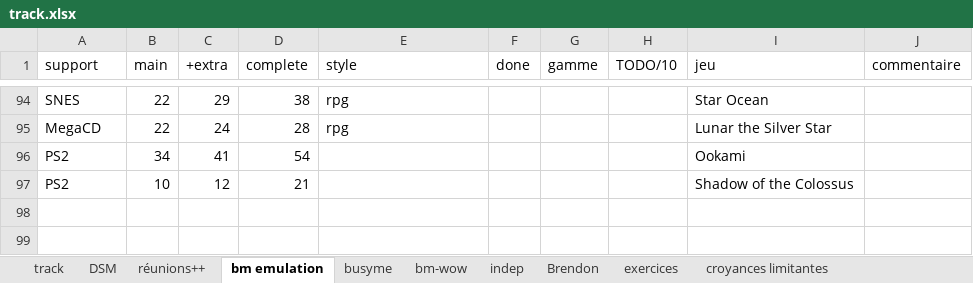
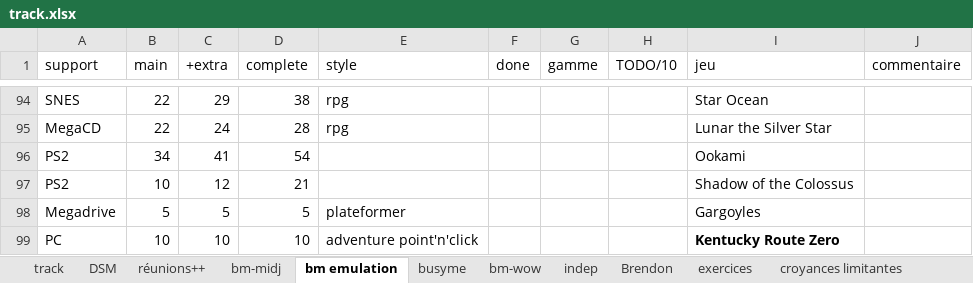
Before and after one commit to lenopgm/notes, an Excel workbook: track.xlsx, sheet bm emulation, drawn as a sheet; only a part is shown, gaps mark what is left out; values as stored, in another font and other column widths than the file's, no borders; the diff names each change by its address in the sheet, - before the commit and + after, or states it on an @@ line.

```diff
--- a/track.xlsx (sheet bm emulation)
+++ b/track.xlsx (sheet bm emulation)
+sheet tab: bm-midj
+row 98: Megadrive | 5 | 5 | 5 | plateformer |  |  |  | Gargoyles
+row 99: PC | 10 | 10 | 10 | adventure point'n'click |  |  |  | Kentucky Route Zero
```
Also changed, not shown: sheet track, sheet busyme, sheet DSM, 3 other files.
